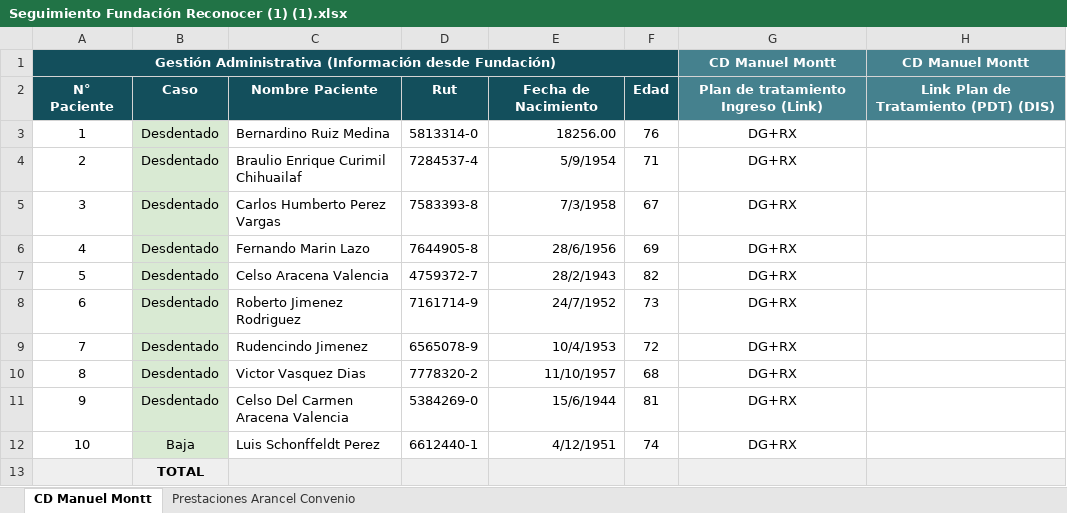
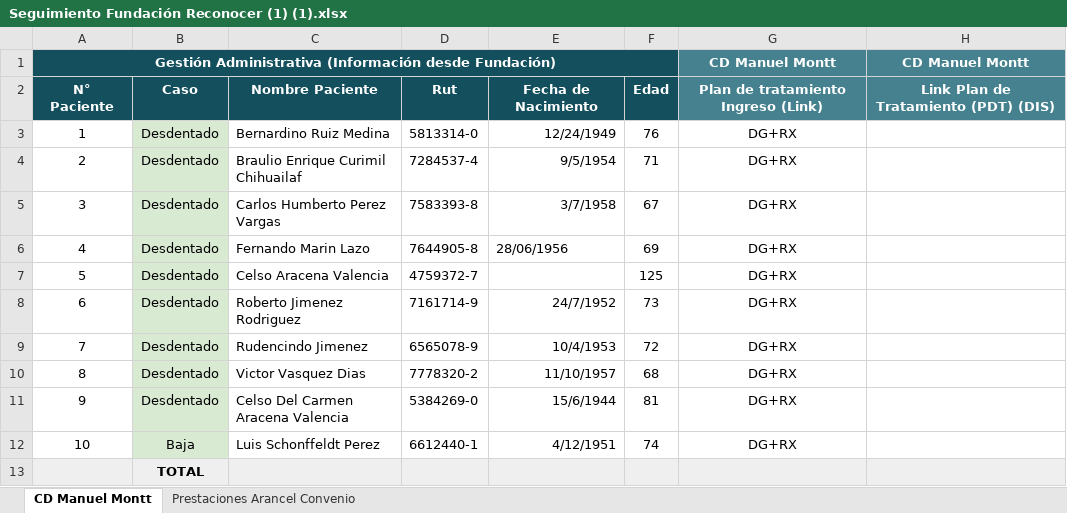
Before and after one commit to Tapricio/script_automatizacion_word_pdf, an Excel workbook: Seguimiento Fundación Reconocer (1) (1).xlsx, sheet CD Manuel Montt, drawn as a sheet; only a part is shown; values as stored, in another font and other column widths than the file's, no borders; conditional formats not drawn; the diff names each change by its address in the sheet, - before the commit and + after, or states it on an @@ line.

```diff
--- a/Seguimiento Fundación Reconocer (1) (1).xlsx (sheet CD Manuel Montt)
+++ b/Seguimiento Fundación Reconocer (1) (1).xlsx (sheet CD Manuel Montt)
-E3: 18256.00
+E3: 12/24/1949
-E4: 5/9/1954
+E4: 9/5/1954
-E5: 7/3/1958
+E5: 3/7/1958
-E6: 28/6/1956
+E6: 28/06/1956
-E7: 28/2/1943
+E7: (empty)
-F7: 82
+F7: 125
```
Also changed, not shown: 2 other files.
